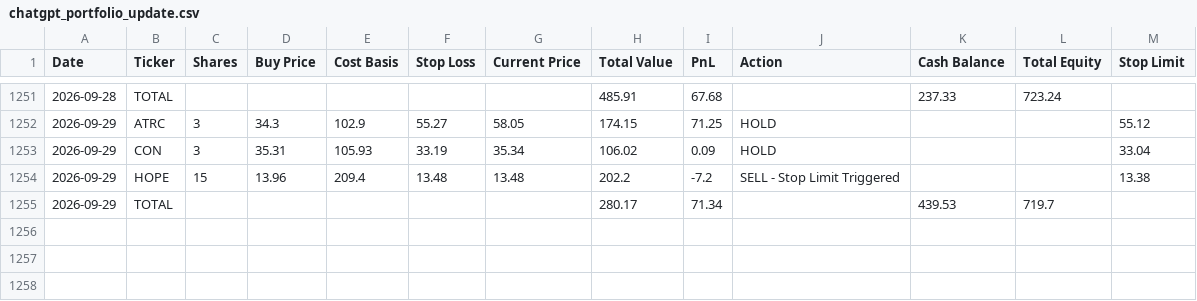
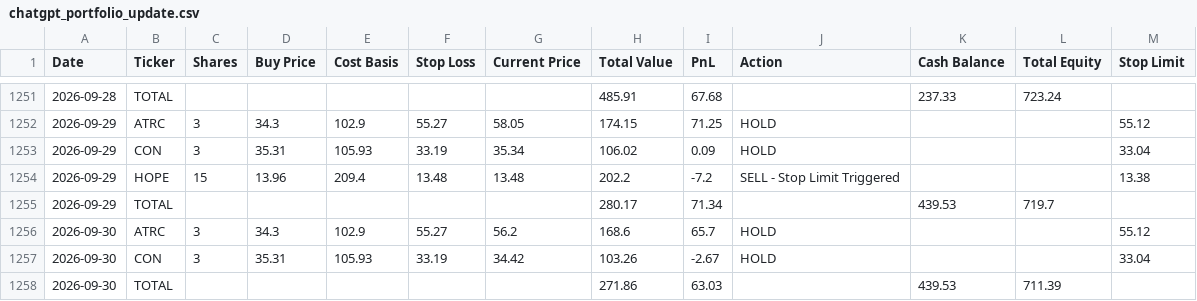
Before and after one commit to ibrovail/learnpython, a CSV file: Micro-Cap-Experiment-Updated/Start Your Own/chatgpt_portfolio_update.csv, drawn as a sheet; only a part is shown, gaps mark what is left out.

```diff
--- a/Micro-Cap-Experiment-Updated/Start Your Own/chatgpt_portfolio_update.csv
+++ b/Micro-Cap-Experiment-Updated/Start Your Own/chatgpt_portfolio_update.csv
@@ -1255 +1255,4 @@ Date,Ticker,Shares,Buy Price,Cost Basis,Stop Loss,Current Price,Total Value,PnL,
 2026-09-29,TOTAL,,,,,,280.17,71.34,,439.53,719.7,
+2026-09-30,ATRC,3,34.3,102.9,55.27,56.2,168.6,65.7,HOLD,,,55.12
+2026-09-30,CON,3,35.31,105.93,33.19,34.42,103.26,-2.67,HOLD,,,33.04
+2026-09-30,TOTAL,,,,,,271.86,63.03,,439.53,711.39,
```
Also changed, not shown: Micro-Cap-Experiment-Updated/Start Your Own/regime_history.csv, 5 other files.
